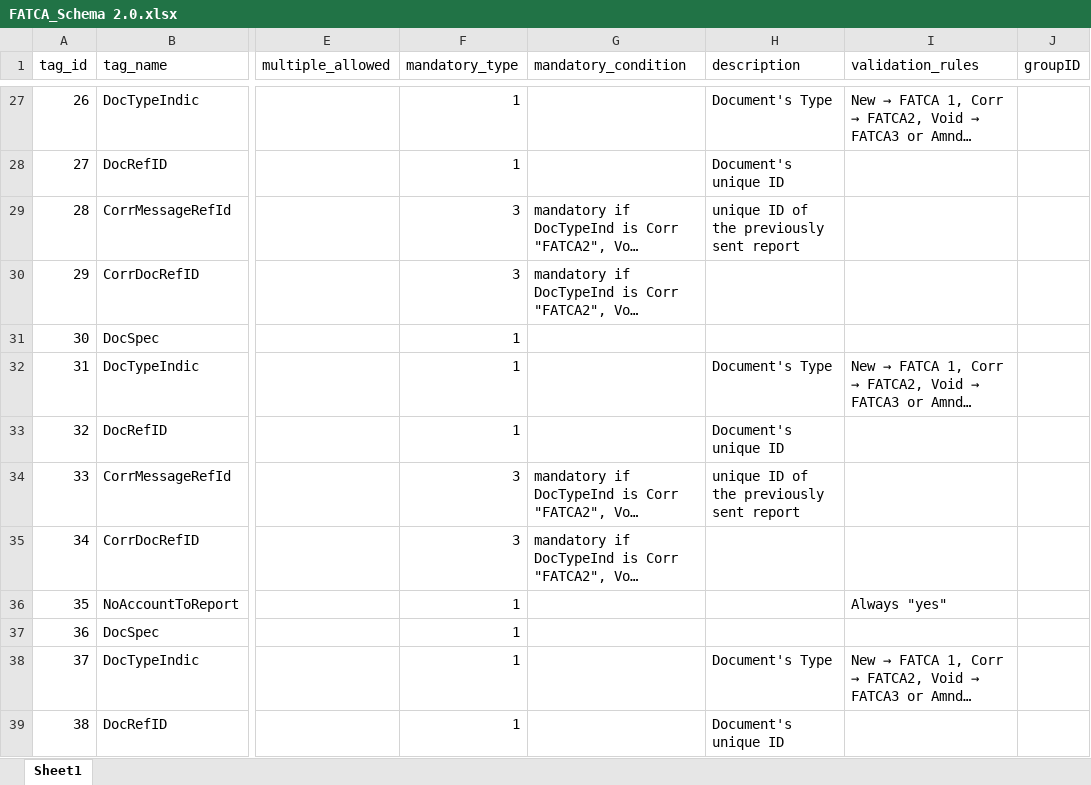
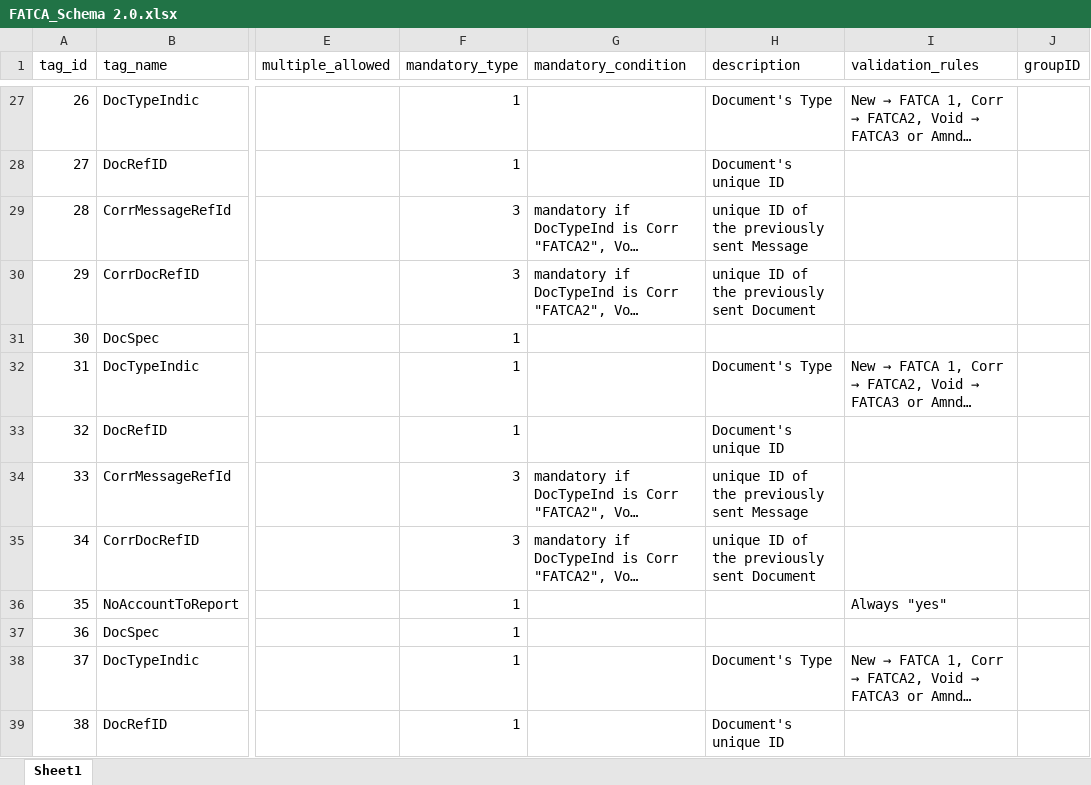
Before and after one commit to MahmoudFawzyAOE2/XML-Schema-viewer, an Excel workbook: public/docs/FATCA_Schema 2.0.xlsx, sheet Sheet1, drawn as a sheet; only a part is shown, gaps mark what is left out; long unchanged cells end in …; values as stored, in another font and other column widths than the file's, no borders; the diff covers the shown part only; the diff names each change by its address in the sheet, - before the commit and + after, or states it on an @@ line.

```diff
--- a/public/docs/FATCA_Schema 2.0.xlsx (sheet Sheet1)
+++ b/public/docs/FATCA_Schema 2.0.xlsx (sheet Sheet1)
-H29 (description): unique ID of the previously sent report
+H29 (description): unique ID of the previously sent Message
-H30 (description): (empty)
+H30 (description): unique ID of the previously sent Document
-H34 (description): unique ID of the previously sent report
+H34 (description): unique ID of the previously sent Message
-H35 (description): (empty)
+H35 (description): unique ID of the previously sent Document
```
Also changed, not shown: 18 added rows and 15 edited cells elsewhere in this sheet.
